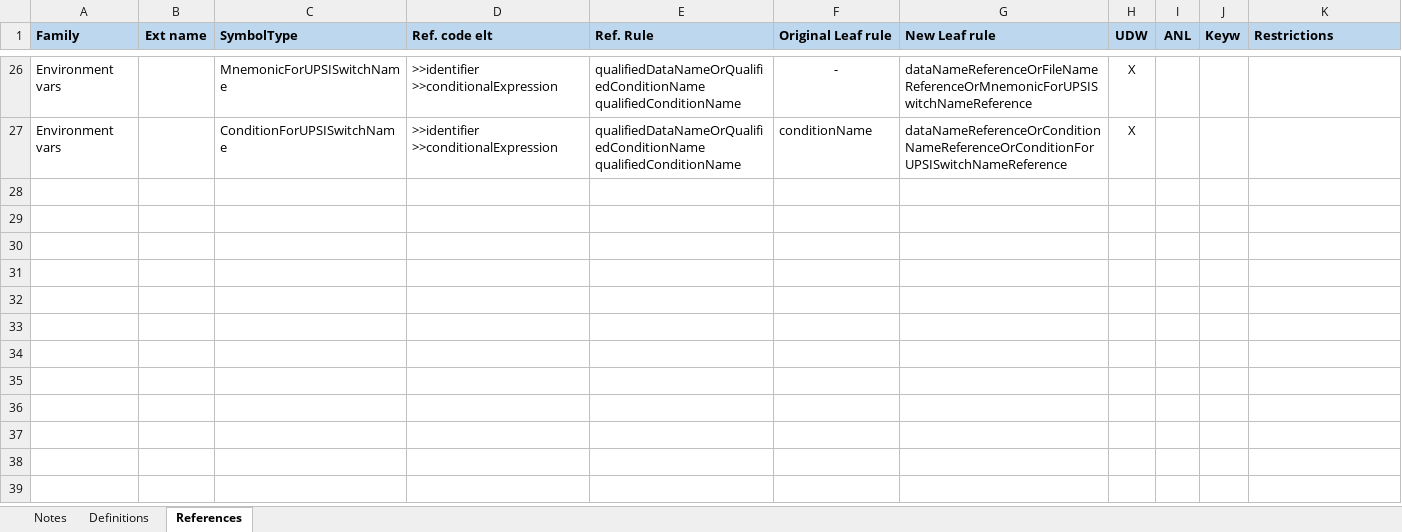
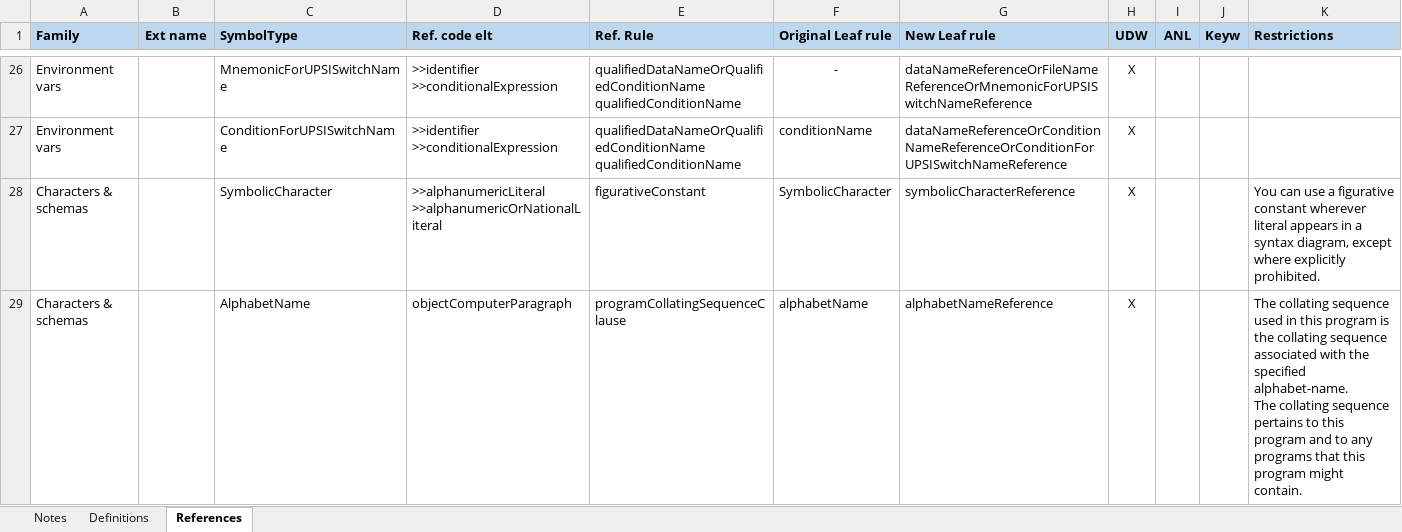
Before and after one commit to TypeCobolTeam/TypeCobol, an Excel workbook: TypeCobol/Documentation/Studies/Symbols and User defined words.xlsx, sheet References, drawn as a sheet; only a part is shown, gaps mark what is left out; values as stored, in another font and other column widths than the file's, no borders; ↵ is a line break in a cell; the diff covers the shown part only; the diff names each change by its address in the sheet, - before the commit and + after, or states it on an @@ line.

Commit message:
Characters & schemas OK

```diff
--- a/TypeCobol/Documentation/Studies/Symbols and User defined words.xlsx (sheet References)
+++ b/TypeCobol/Documentation/Studies/Symbols and User defined words.xlsx (sheet References)
+row 28: Characters & schemas |  | SymbolicCharacter | >>alphanumericLiteral ↵ >>alphanumericOrNationalLiteral | figurativeConstant | SymbolicCharacter | symbolicCharacterReference | X |  |  | You can use a figurative constant wherever literal appears in a syntax diagram, except where explicitly prohibited.
+row 29: Characters & schemas |  | AlphabetName | objectComputerParagraph | programCollatingSequenceClause | alphabetName | alphabetNameReference | X |  |  | The collating sequence used in this program is the collating sequence associated with the specified alphabet-name. ↵ The collating sequence pertains to this program and to any programs that this program might contain.
```
Also changed, not shown: 6 added rows elsewhere in this sheet, sheet Definitions, sheet Notes, 11 other files.
